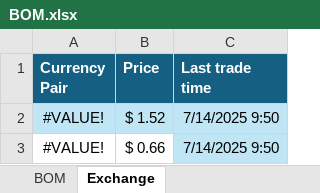
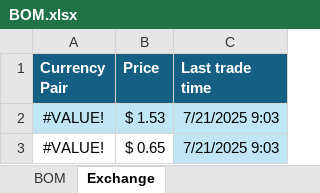
Before and after one commit to The-Wolfson/CableChecker, an Excel workbook: BOM.xlsx, sheet Exchange, drawn as a sheet; values as stored, in another font and other column widths than the file's, no borders; the diff names each change by its address in the sheet, - before the commit and + after, or states it on an @@ line.

```diff
--- a/BOM.xlsx (sheet Exchange)
+++ b/BOM.xlsx (sheet Exchange)
-B2 (Price): $ 1.52
+B2 (Price): $ 1.53
-C2:C3 (Last trade time): 7/14/2025 9:50
+C2:C3 (Last trade time): 7/21/2025 9:03
-B3 (Price): $ 0.66
+B3 (Price): $ 0.65
```
Also changed, not shown: sheet BOM, 2 other files.
